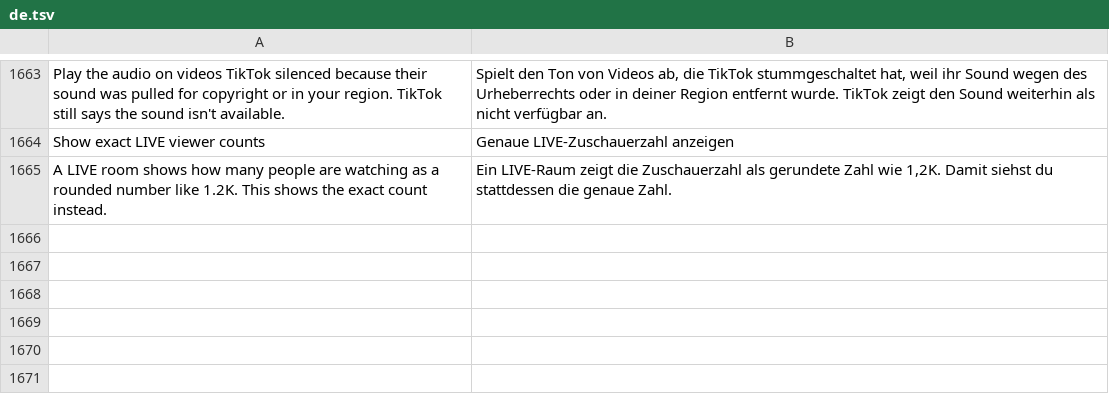
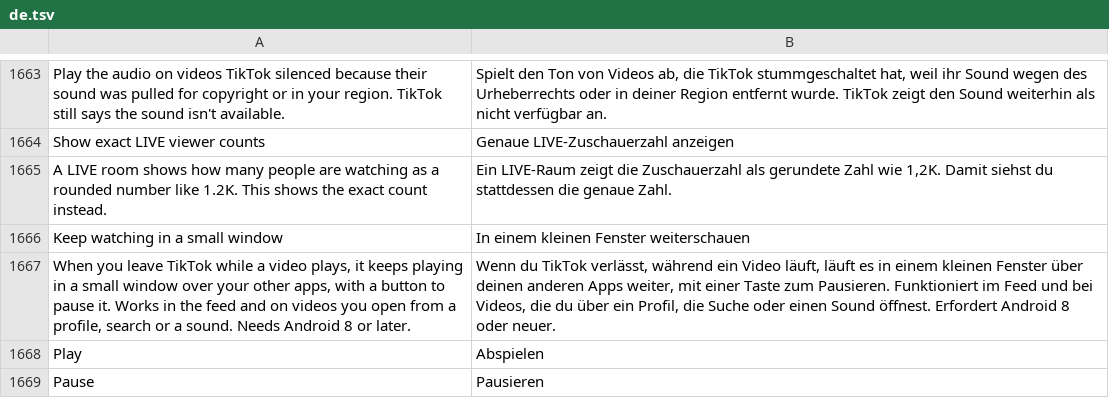
Before and after one commit to SA-SUJON/HushFeed, a TSV file: extensions/tiktok/src/main/l10n/de.tsv, drawn as a sheet; only a part is shown, gaps mark what is left out; the diff names each change by its address in the sheet, - before the commit and + after, or states it on an @@ line.

```diff
--- a/extensions/tiktok/src/main/l10n/de.tsv
+++ b/extensions/tiktok/src/main/l10n/de.tsv
+row 1666: Keep watching in a small window | In einem kleinen Fenster weiterschauen
+row 1667: When you leave TikTok while a video plays, it keeps playing in a small window over your other apps, with a button to pause it. Works in the feed and on videos you open from a profile, search or a sound. Needs Android 8 or later. | Wenn du TikTok verlässt, während ein Video läuft, läuft es in einem kleinen Fenster über deinen anderen Apps weiter, mit einer Taste zum Pausieren. Funktioniert im Feed und bei Videos, die du über ein Profil, die Suche oder einen Sound öffnest. Erfordert Android 8 oder neuer.
+row 1668: Play | Abspielen
+row 1669: Pause | Pausieren
```
Also changed, not shown: extensions/tiktok/src/main/l10n/az.tsv, extensions/tiktok/src/main/l10n/es.tsv, 19 other files.
